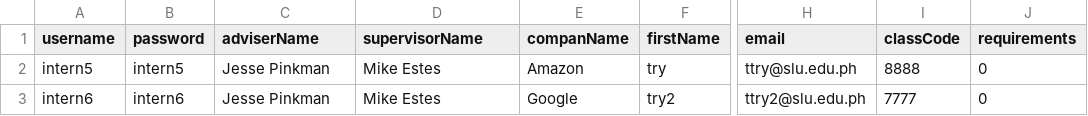
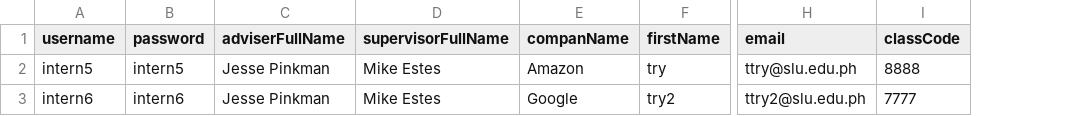
Before and after one commit to RosalesKobe/web-systems-development, a CSV file: Untitled spreadsheet - Sheet1 (1).csv, drawn as a sheet; only a part is shown, gaps mark what is left out; the diff names each change by its address in the sheet, - before the commit and + after, or states it on an @@ line.

```diff
--- a/Untitled spreadsheet - Sheet1 (1).csv
+++ b/Untitled spreadsheet - Sheet1 (1).csv
-column J (requirements), rows 2-3: 0 | 0
-C1: adviserName
+C1: adviserFullName
-D1: supervisorName
+D1: supervisorFullName
```
Also changed, not shown: 1 other file.
